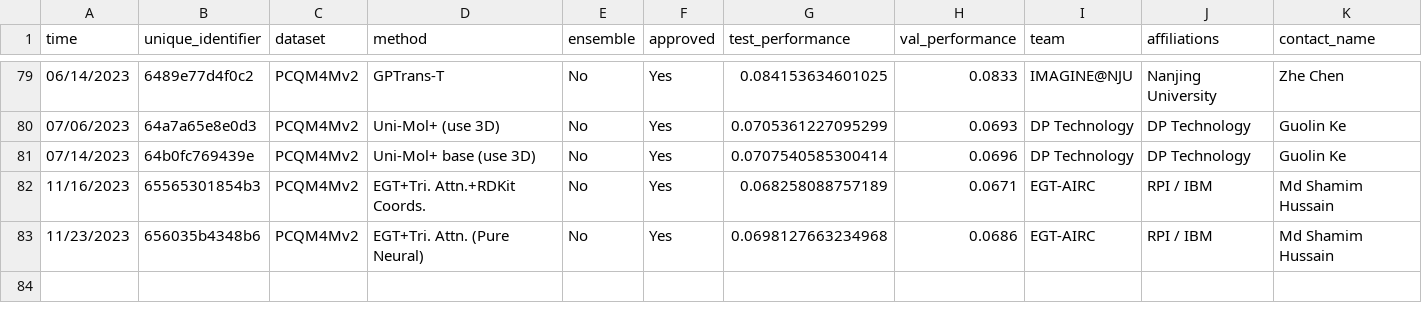
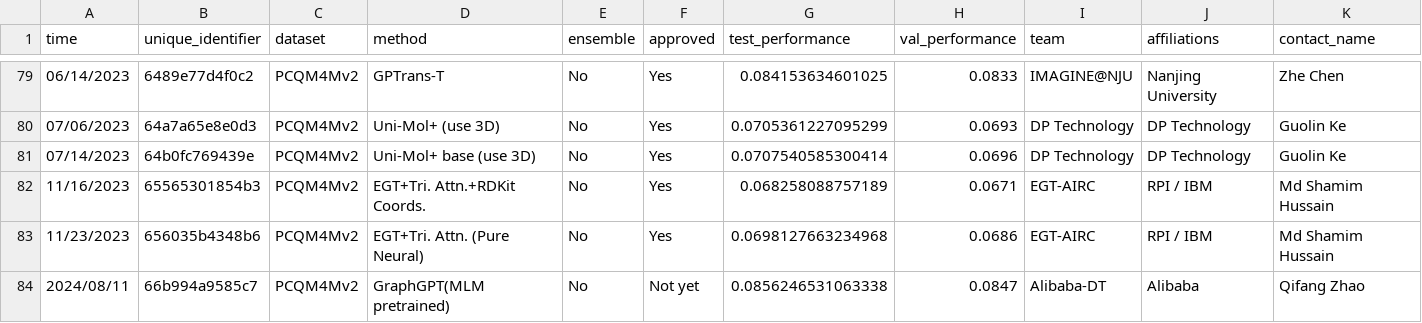
Before and after one commit to snap-stanford/ogb-web, a CSV file: test-dev_master.csv, drawn as a sheet; only a part is shown, gaps mark what is left out; rows hold the shown columns only; the diff names each change by its address in the sheet, - before the commit and + after, or states it on an @@ line.

```diff
--- a/test-dev_master.csv
+++ b/test-dev_master.csv
+row 84: 2024/08/11 | 66b994a9585c7 | PCQM4Mv2 | GraphGPT(MLM pretrained) | No | Not yet | 0.0856246531063338 | 0.0847 | Alibaba-DT | Alibaba | Qifang Zhao
```
Also changed, not shown: test-dev_leaderboard.csv.
